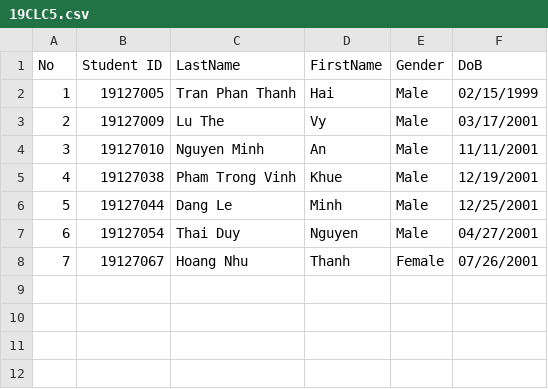
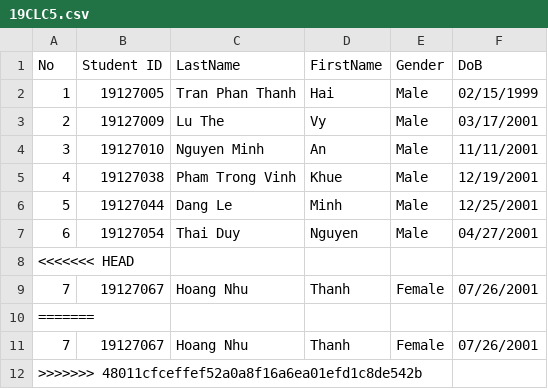
Before and after one commit to nnpanh/Moodle_1stYear, a CSV file: Moodle/19CLC5.csv, drawn as a sheet; the diff names each change by its address in the sheet, - before the commit and + after, or states it on an @@ line.

```diff
--- a/Moodle/19CLC5.csv
+++ b/Moodle/19CLC5.csv
+row 8: <<<<<<< HEAD
+row 10: =======
+row 11: 7 | 19127067 | Hoang Nhu | Thanh | Female | 07/26/2001
+row 12: >>>>>>> 48011cfceffef52a0a8f16a6ea01efd1c8de542b
```
Also changed, not shown: 3 other files.
